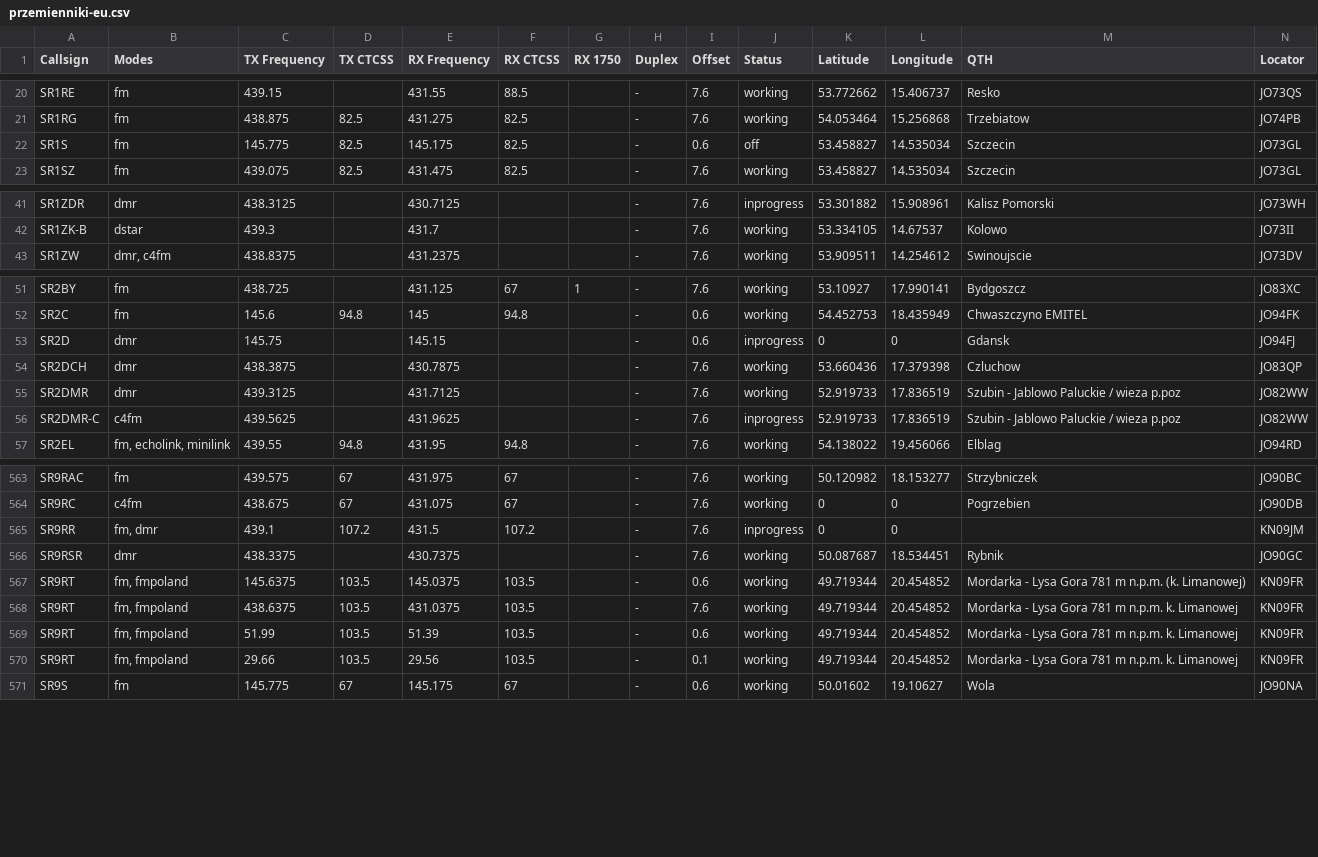
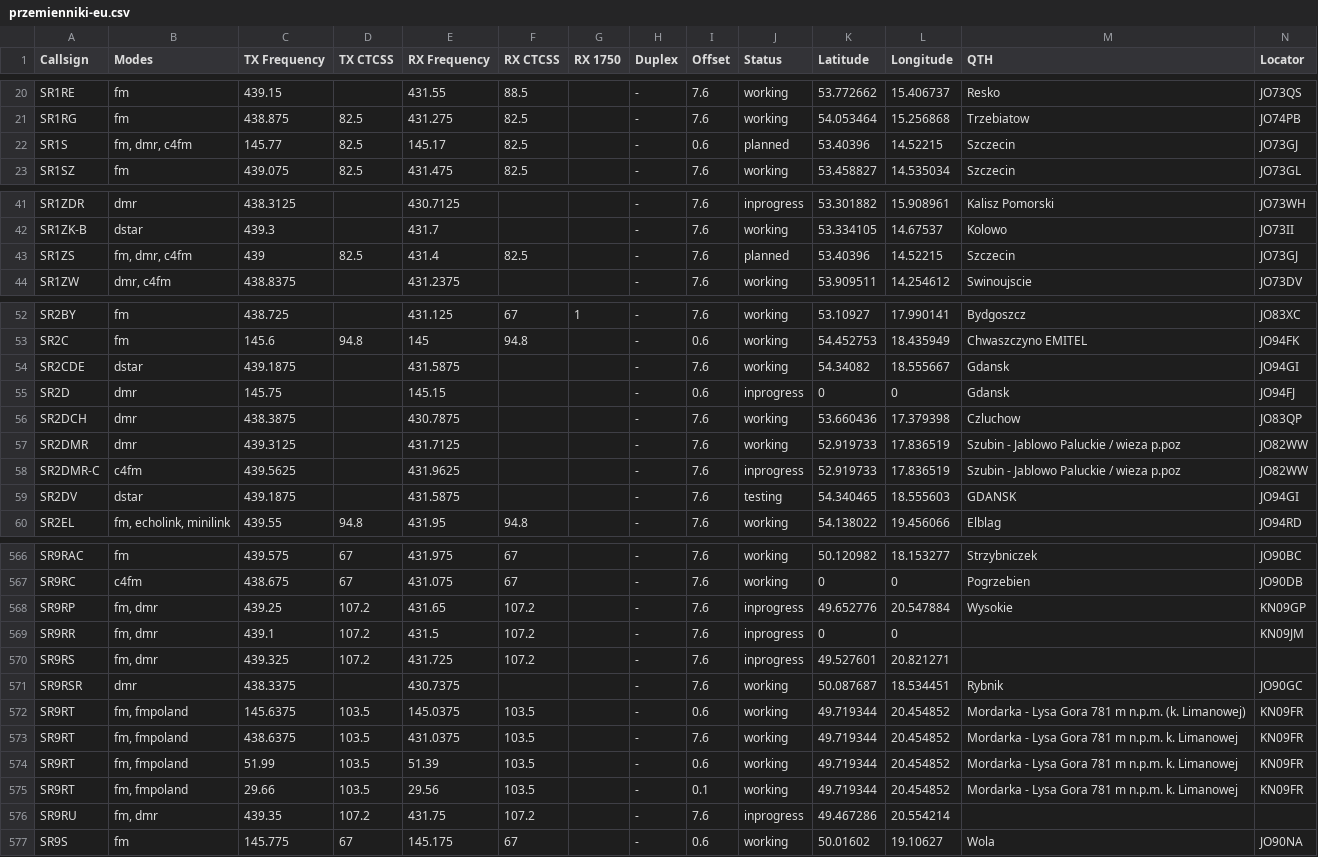
Before and after one commit to przemienniki/baza-przemiennikow, a CSV file: przemienniki-eu.csv, drawn as a sheet; only a part is shown, gaps mark what is left out; the diff covers the shown part only.

```diff
--- a/przemienniki-eu.csv
+++ b/przemienniki-eu.csv
@@ -21,3 +21,3 @@ SR1RE,fm,439.15,,431.55,88.5,,-,7.6,working,53.772662,15.406737,Resko,JO73QS
 SR1RG,fm,438.875,82.5,431.275,82.5,,-,7.6,working,54.053464,15.256868,Trzebiatow,JO74PB
-SR1S,fm,145.775,82.5,145.175,82.5,,-,0.6,off,53.458827,14.535034,Szczecin,JO73GL
+SR1S,"fm, dmr, c4fm",145.77,82.5,145.17,82.5,,-,0.6,planned,53.40396,14.52215,Szczecin,JO73GJ
 SR1SZ,fm,439.075,82.5,431.475,82.5,,-,7.6,working,53.458827,14.535034,Szczecin,JO73GL
@@ -42,2 +42,3 @@ SR1ZDR,dmr,438.3125,,430.7125,,,-,7.6,inprogress,53.301882,15.908961,"Kalisz Pom
 SR1ZK-B,dstar,439.3,,431.7,,,-,7.6,working,53.334105,14.67537,Kolowo,JO73II
+SR1ZS,"fm, dmr, c4fm",439,82.5,431.4,82.5,,-,7.6,planned,53.40396,14.52215,Szczecin,JO73GJ
 SR1ZW,"dmr, c4fm",438.8375,,431.2375,,,-,7.6,working,53.909511,14.254612,Swinoujscie,JO73DV
@@ -52,2 +53,3 @@ SR2BY,fm,438.725,,431.125,67,1,-,7.6,working,53.10927,17.990141,Bydgoszcz,JO83XC
 SR2C,fm,145.6,94.8,145,94.8,,-,0.6,working,54.452753,18.435949,"Chwaszczyno EMITEL",JO94FK
+SR2CDE,dstar,439.1875,,431.5875,,,-,7.6,working,54.34082,18.555667,Gdansk,JO94GI
 SR2D,dmr,145.75,,145.15,,,-,0.6,inprogress,0,0,Gdansk,JO94FJ
@@ -56,2 +58,3 @@ SR2DMR,dmr,439.3125,,431.7125,,,-,7.6,working,52.919733,17.836519,"Szubin - Jabl
 SR2DMR-C,c4fm,439.5625,,431.9625,,,-,7.6,inprogress,52.919733,17.836519,"Szubin - Jablowo Paluckie / wieza p.poz",JO82WW
+SR2DV,dstar,439.1875,,431.5875,,,-,7.6,testing,54.340465,18.555603,GDANSK,JO94GI
 SR2EL,"fm, echolink, minilink",439.55,94.8,431.95,94.8,,-,7.6,working,54.138022,19.456066,Elblag,JO94RD
@@ -564,3 +567,5 @@ SR9RAC,fm,439.575,67,431.975,67,,-,7.6,working,50.120982,18.153277,Strzybniczek,
 SR9RC,c4fm,438.675,67,431.075,67,,-,7.6,working,0,0,Pogrzebien,JO90DB
+SR9RP,"fm, dmr",439.25,107.2,431.65,107.2,,-,7.6,inprogress,49.652776,20.547884,Wysokie,KN09GP
 SR9RR,"fm, dmr",439.1,107.2,431.5,107.2,,-,7.6,inprogress,0,0,,KN09JM
+SR9RS,"fm, dmr",439.325,107.2,431.725,107.2,,-,7.6,inprogress,49.527601,20.821271,,
 SR9RSR,dmr,438.3375,,430.7375,,,-,7.6,working,50.087687,18.534451,Rybnik,JO90GC
@@ -570,2 +575,3 @@ SR9RT,"fm, fmpoland",51.99,103.5,51.39,103.5,,-,0.6,working,49.719344,20.454852,
 SR9RT,"fm, fmpoland",29.66,103.5,29.56,103.5,,-,0.1,working,49.719344,20.454852,"Mordarka - Lysa Gora 781 m n.p.m. k. Limanowej",KN09FR
+SR9RU,"fm, dmr",439.35,107.2,431.75,107.2,,-,7.6,inprogress,49.467286,20.554214,,
 SR9S,fm,145.775,67,145.175,67,,-,0.6,working,50.01602,19.10627,Wola,JO90NA
```
Also changed, not shown: 4 edited cells elsewhere in this file, przemienniki-eu-chirp.csv, 1 other file.
